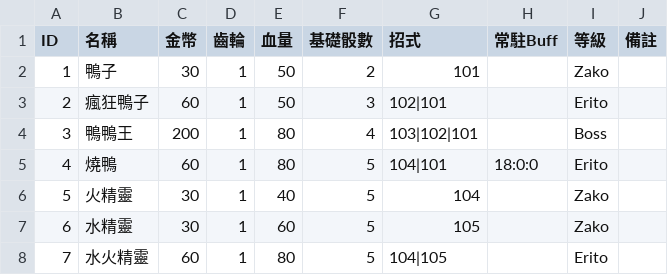
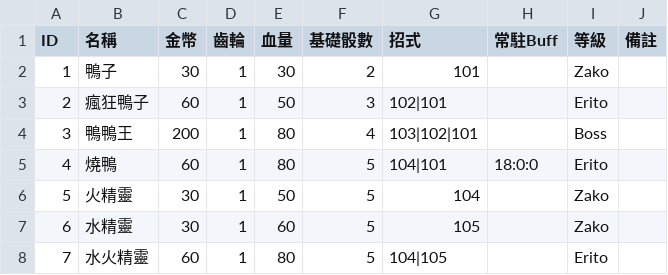
Before and after one commit to icepoleman/BattleDice, a CSV file: Assets/Resources/Language/tw/Game/enemy.csv, drawn as a sheet; only a part is shown.

```diff
--- a/Assets/Resources/Language/tw/Game/enemy.csv
+++ b/Assets/Resources/Language/tw/Game/enemy.csv
@@ -1,3 +1,3 @@
 ID,名稱,金幣,齒輪,血量,基礎骰數,招式,常駐Buff,等級,備註
-1,鴨子,30,1,50,2,101,,Zako,
+1,鴨子,30,1,30,2,101,,Zako,
 2,瘋狂鴨子,60,1,50,3,102|101,,Erito,
@@ -5,3 +5,3 @@ ID,名稱,金幣,齒輪,血量,基礎骰數,招式,常駐Buff,等級,備註
 4,燒鴨,60,1,80,5,104|101,18:0:0,Erito,
-5,火精靈,30,1,40,5,104,,Zako,
+5,火精靈,30,1,50,5,104,,Zako,
 6,水精靈,30,1,60,5,105,,Zako,
```
Also changed, not shown: 50 other files.
